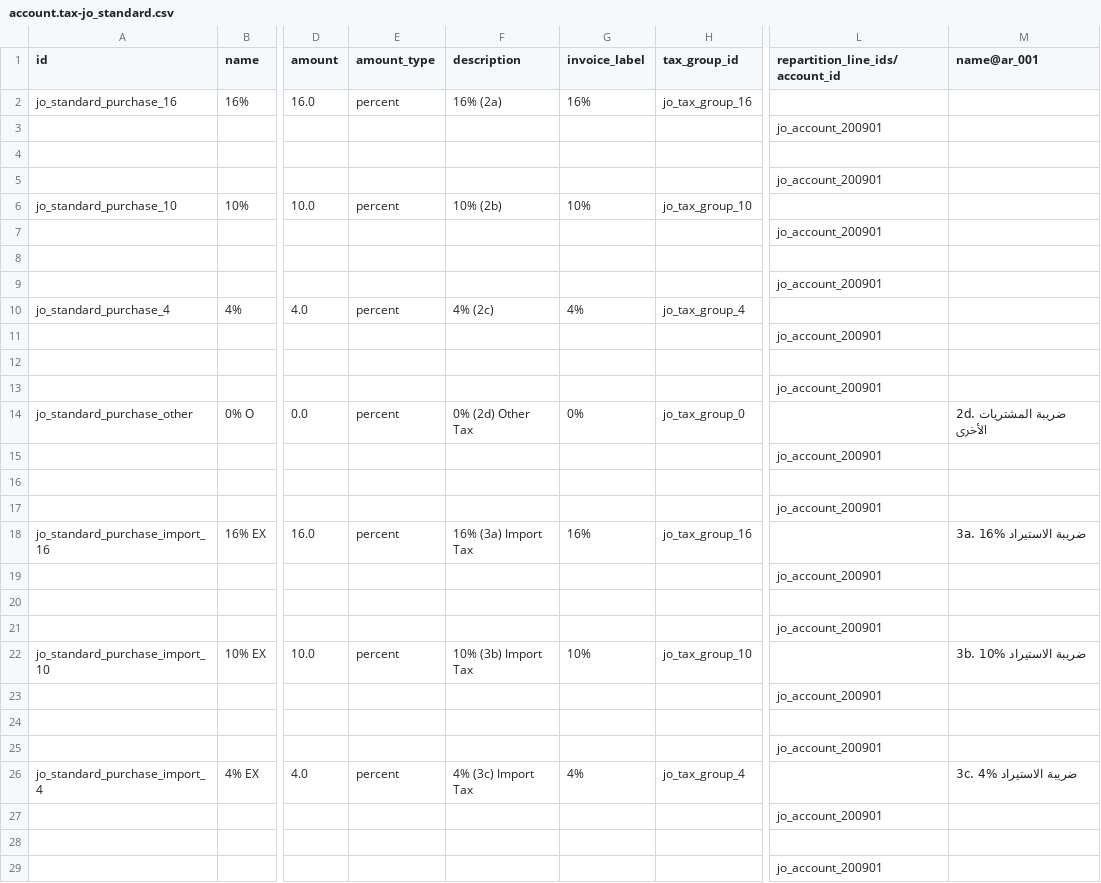
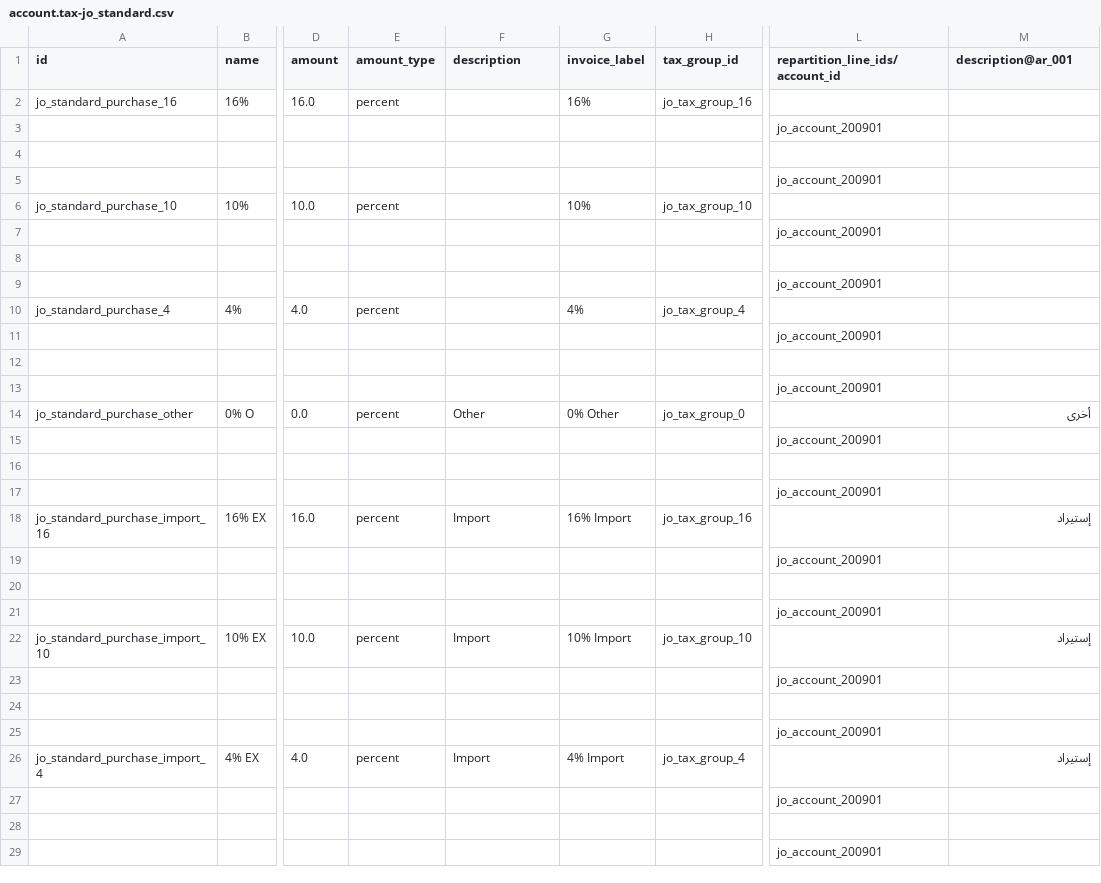
Before and after one commit to adhoc-cicd/odoo-odoo, a CSV file: addons/l10n_jo/data/template/account.tax-jo_standard.csv, drawn as a sheet; only a part is shown, gaps mark what is left out; the diff covers the shown part only; the diff names each change by its address in the sheet, - before the commit and + after, or states it on an @@ line.

Commit message:
[IMP] l10n_jo: Updated taxes and tax groups
Updated the tax names, descriptions, and invoice labels to be more clear.
Added an additional tax group for exempt.

task-4196993

closes odoo/odoo#180766

Signed-off-by: William André (wan) <wan@odoo.com>

```diff
--- a/addons/l10n_jo/data/template/account.tax-jo_standard.csv
+++ b/addons/l10n_jo/data/template/account.tax-jo_standard.csv
-M1: name@ar_001
+M1: description@ar_001
-F2 (description): 16% (2a)
+F2 (description): (empty)
-F6 (description): 10% (2b)
+F6 (description): (empty)
-F10 (description): 4% (2c)
+F10 (description): (empty)
-F14 (description): 0% (2d) Other Tax
+F14 (description): Other
-G14 (invoice_label): 0%
+G14 (invoice_label): 0% Other
-M14 (description@ar_001): 2d. ضريبة المشتريات الأخرى
+M14 (description@ar_001): أخرى
-F18 (description): 16% (3a) Import Tax
+F18 (description): Import
-G18 (invoice_label): 16%
+G18 (invoice_label): 16% Import
-M18 (description@ar_001): 3a. 16% ضريبة الاستيراد
+M18 (description@ar_001): إستيراد
-F22 (description): 10% (3b) Import Tax
+F22 (description): Import
-G22 (invoice_label): 10%
+G22 (invoice_label): 10% Import
-M22 (description@ar_001): 3b. 10% ضريبة الاستيراد
+M22 (description@ar_001): إستيراد
-F26 (description): 4% (3c) Import Tax
+F26 (description): Import
-G26 (invoice_label): 4%
+G26 (invoice_label): 4% Import
-M26 (description@ar_001): 3c. 4% ضريبة الاستيراد
+M26 (description@ar_001): إستيراد
```
Also changed, not shown: 38 edited cells elsewhere in this file, addons/l10n_jo/data/template/account.tax.group-jo_standard.csv.
